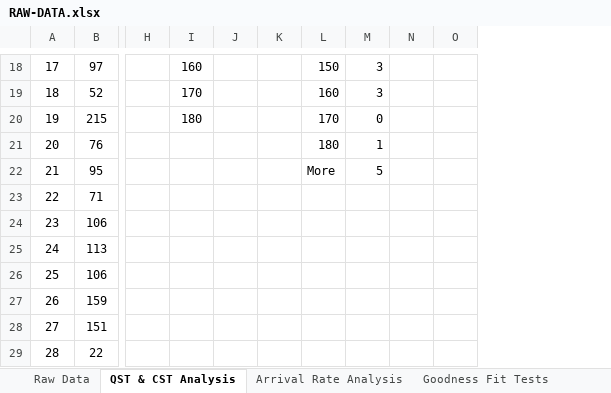
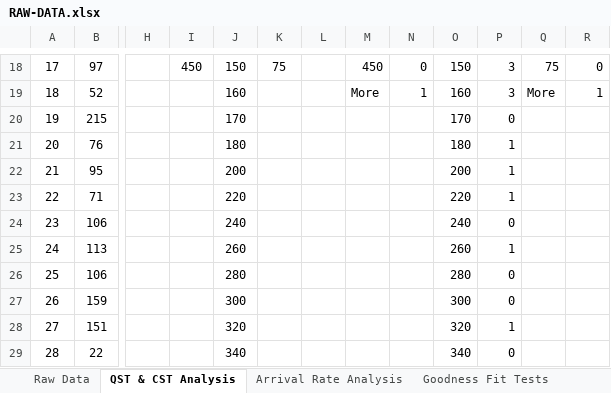
Before and after one commit to mshanoudy/CS1538-Project, an Excel workbook: data/RAW-DATA.xlsx, sheet QST & CST Analysis, drawn as a sheet; only a part is shown, gaps mark what is left out; values as stored, in another font and other column widths than the file's, no borders; charts and pictures not drawn; addresses are those after the commit; the diff covers the shown part only; the diff names each change by its address in the sheet, - before the commit and + after, or states it on an @@ line.

```diff
--- a/data/RAW-DATA.xlsx (sheet QST & CST Analysis)
+++ b/data/RAW-DATA.xlsx (sheet QST & CST Analysis)
+column I, row 18: 450
+column M, rows 18-19: 450 | More
+column N, rows 18-19: 0 | 1
-J18: 160
+J18: 150
-K18: (empty)
+K18: 75
-Q18: (empty)
+Q18: 75
-R18: (empty)
+R18: 0
-J19: 170
+J19: 160
-Q19: (empty)
+Q19: More
-R19: (empty)
+R19: 1
-J20: 180
+J20: 170
-J21: (empty)
+J21: 180
-J22: (empty)
+J22: 200
-O22: More
+O22: 200
-P22: 5
+P22: 1
-J23: (empty)
+J23: 220
-O23: (empty)
+O23: 220
-P23: (empty)
+P23: 1
-J24: (empty)
+J24: 240
-O24: (empty)
+O24: 240
-P24: (empty)
+P24: 0
-J25: (empty)
+J25: 260
-O25: (empty)
+O25: 260
-P25: (empty)
+P25: 1
-J26: (empty)
+J26: 280
-O26: (empty)
+O26: 280
-P26:P27: (empty)
+P26:P27: 0
-J27: (empty)
+J27: 300
-O27: (empty)
+O27: 300
-J28: (empty)
+J28: 320
-O28: (empty)
+O28: 320
-P28: (empty)
+P28: 1
-J29: (empty)
+J29: 340
-O29: (empty)
+O29: 340
-P29: (empty)
+P29: 0
```
Also changed, not shown: 75 edited cells, cell formats and merged cells elsewhere in this sheet, charts or pictures, 3 other files.
